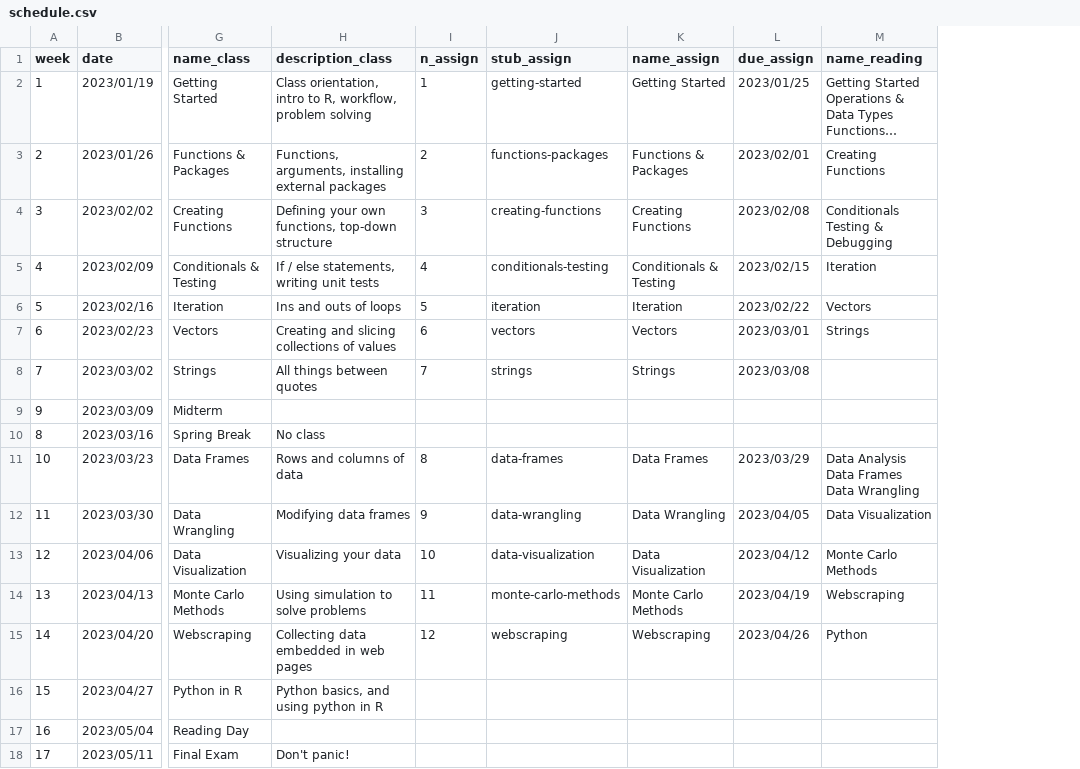
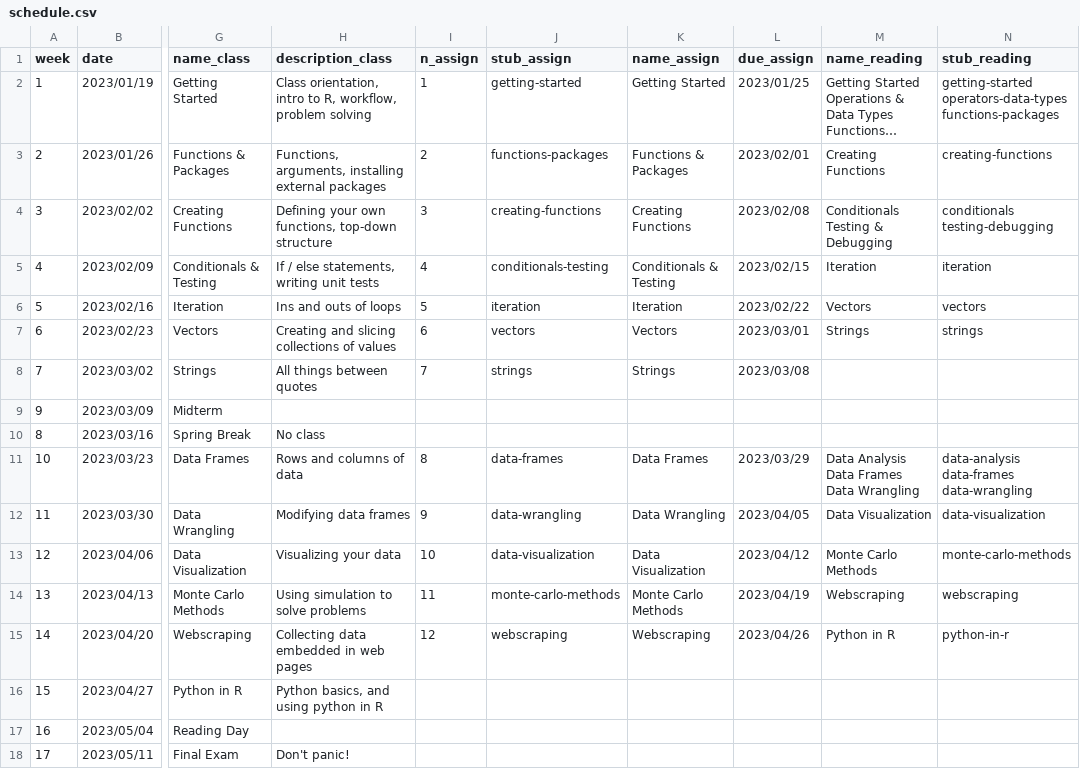
Before and after one commit to emse-p4a-gwu/2023-Spring, a CSV file: content/schedule.csv, drawn as a sheet; only a part is shown, gaps mark what is left out; long unchanged cells end in …; ↵ is a line break in a cell; the diff names each change by its address in the sheet, - before the commit and + after, or states it on an @@ line.

Commit message:
setting up schedule and hw 1

```diff
--- a/content/schedule.csv
+++ b/content/schedule.csv
+column N (stub_reading), rows 2-15: getting-started ↵ operators-data-types ↵ functions-packages | creating-functions | conditionals ↵ testing-debugging | iteration | vectors | strings |  |  |  | data-analysis ↵ data-frames ↵ data-wrangling | data-visualization | monte-carlo-methods | webscraping | python-in-r
-M15 (name_reading): Python
+M15 (name_reading): Python in R
```
Also changed, not shown: 9 other files.
